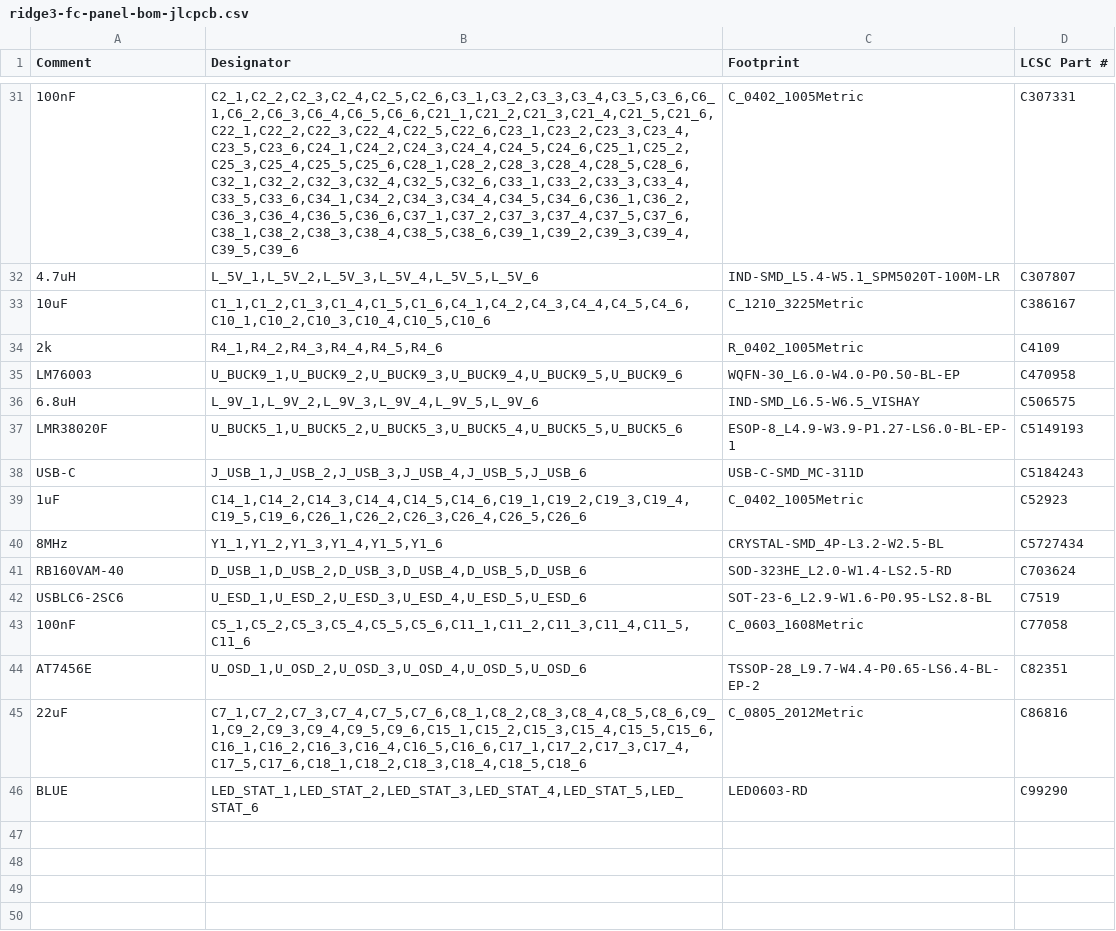
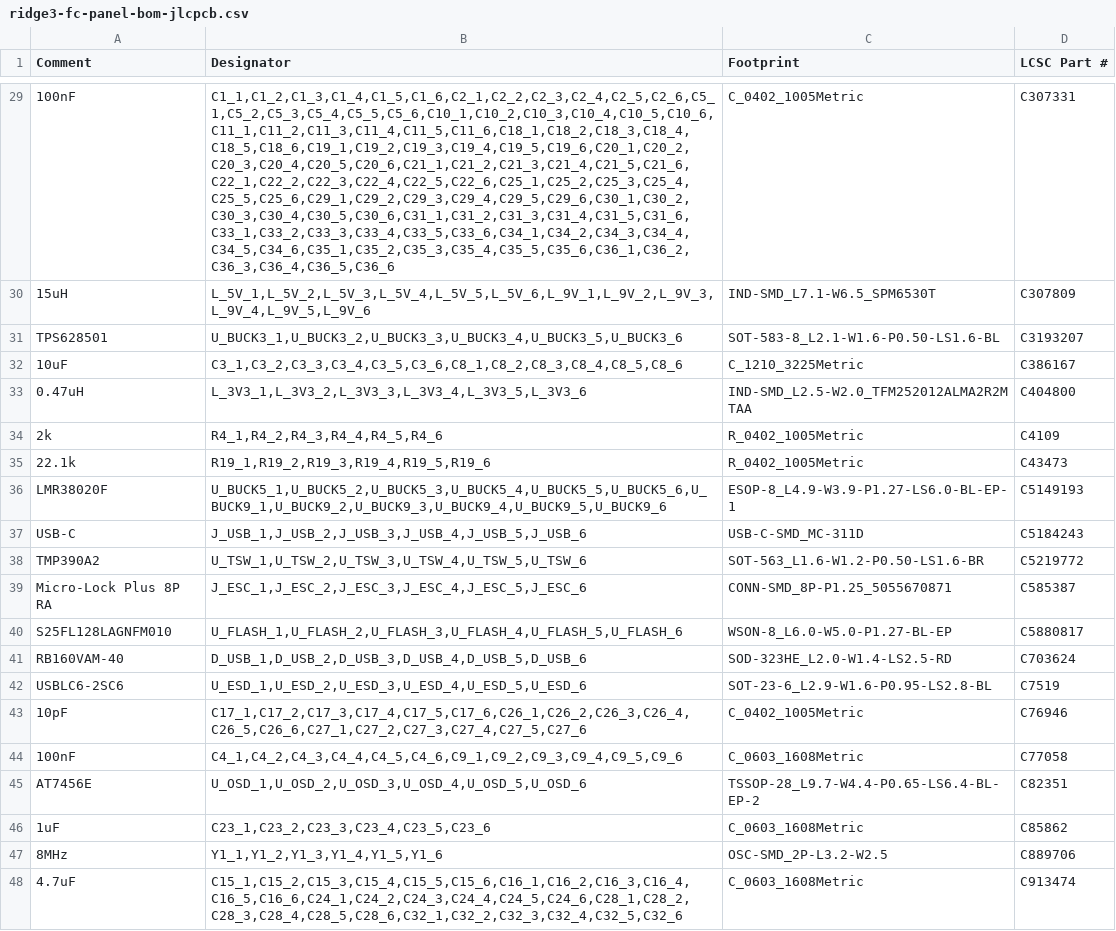
Before and after one commit to offgridevices/offgrid-hardware, a CSV file: ridge-3/fc/production/panel/ridge3-fc-panel-bom-jlcpcb.csv, drawn as a sheet; only a part is shown, gaps mark what is left out; removed rows and columns are numbered as before the commit, all else as after; the diff covers the shown part only; the diff names each change by its address in the sheet, - before the commit and + after, or states it on an @@ line.

```diff
--- a/ridge-3/fc/production/panel/ridge3-fc-panel-bom-jlcpcb.csv
+++ b/ridge-3/fc/production/panel/ridge3-fc-panel-bom-jlcpcb.csv
-B29 (Designator): C2_1,C2_2,C2_3,C2_4,C2_5,C2_6,C3_1,C3_2,C3_3,C3_4,C3_5,C3_6,C6_1,C6_2,C6_3,C6_4,C6_5,C6_6,C21_1,C21_2,C21_3,C21_4,C21_5,C21_6,C22_1,C22_2,C22_3,C22_4,C22_5,C22_6,C23_1,C23_2,C23_3,C23_4,C23_5,C23_6,C24_1,C24_2,C24_3,C24_4,C24_5,C24_6,C25_1,C25_2,C25_3,C25_4,C25_5,C25_6,C28_1,C28_2,C28_3,C28_4,C28_5,C28_6,C32_1,C32_2,C32_3,C32_4,C32_5,C32_6,C33_1,C33_2,C33_3,C33_4,C33_5,C33_6,C34_1,C34_2,C34_3,C34_4,C34_5,C34_6,C36_1,C36_2,C36_3,C36_4,C36_5,C36_6,C37_1,C37_2,C37_3,C37_4,C37_5,C37_6,C38_1,C38_2,C38_3,C38_4,C38_5,C38_6,C39_1,C39_2,C39_3,C39_4,C39_5,C39_6
+B29 (Designator): C1_1,C1_2,C1_3,C1_4,C1_5,C1_6,C2_1,C2_2,C2_3,C2_4,C2_5,C2_6,C5_1,C5_2,C5_3,C5_4,C5_5,C5_6,C10_1,C10_2,C10_3,C10_4,C10_5,C10_6,C11_1,C11_2,C11_3,C11_4,C11_5,C11_6,C18_1,C18_2,C18_3,C18_4,C18_5,C18_6,C19_1,C19_2,C19_3,C19_4,C19_5,C19_6,C20_1,C20_2,C20_3,C20_4,C20_5,C20_6,C21_1,C21_2,C21_3,C21_4,C21_5,C21_6,C22_1,C22_2,C22_3,C22_4,C22_5,C22_6,C25_1,C25_2,C25_3,C25_4,C25_5,C25_6,C29_1,C29_2,C29_3,C29_4,C29_5,C29_6,C30_1,C30_2,C30_3,C30_4,C30_5,C30_6,C31_1,C31_2,C31_3,C31_4,C31_5,C31_6,C33_1,C33_2,C33_3,C33_4,C33_5,C33_6,C34_1,C34_2,C34_3,C34_4,C34_5,C34_6,C35_1,C35_2,C35_3,C35_4,C35_5,C35_6,C36_1,C36_2,C36_3,C36_4,C36_5,C36_6
-row 32: 4.7uH | L_5V_1,L_5V_2,L_5V_3,L_5V_4,L_5V_5,L_5V_6 | IND-SMD_L5.4-W5.1_SPM5020T-100M-LR | C307807
+row 30: 15uH | L_5V_1,L_5V_2,L_5V_3,L_5V_4,L_5V_5,L_5V_6,L_9V_1,L_9V_2,L_9V_3,L_9V_4,L_9V_5,L_9V_6 | IND-SMD_L7.1-W6.5_SPM6530T | C307809
+row 31: TPS628501 | U_BUCK3_1,U_BUCK3_2,U_BUCK3_3,U_BUCK3_4,U_BUCK3_5,U_BUCK3_6 | SOT-583-8_L2.1-W1.6-P0.50-LS1.6-BL | C3193207
-B32 (Designator): C1_1,C1_2,C1_3,C1_4,C1_5,C1_6,C4_1,C4_2,C4_3,C4_4,C4_5,C4_6,C10_1,C10_2,C10_3,C10_4,C10_5,C10_6
+B32 (Designator): C3_1,C3_2,C3_3,C3_4,C3_5,C3_6,C8_1,C8_2,C8_3,C8_4,C8_5,C8_6
+row 33: 0.47uH | L_3V3_1,L_3V3_2,L_3V3_3,L_3V3_4,L_3V3_5,L_3V3_6 | IND-SMD_L2.5-W2.0_TFM252012ALMA2R2MTAA | C404800
-row 35: LM76003 | U_BUCK9_1,U_BUCK9_2,U_BUCK9_3,U_BUCK9_4,U_BUCK9_5,U_BUCK9_6 | WQFN-30_L6.0-W4.0-P0.50-BL-EP | C470958
-row 36: 6.8uH | L_9V_1,L_9V_2,L_9V_3,L_9V_4,L_9V_5,L_9V_6 | IND-SMD_L6.5-W6.5_VISHAY | C506575
+row 35: 22.1k | R19_1,R19_2,R19_3,R19_4,R19_5,R19_6 | R_0402_1005Metric | C43473
-B36 (Designator): U_BUCK5_1,U_BUCK5_2,U_BUCK5_3,U_BUCK5_4,U_BUCK5_5,U_BUCK5_6
+B36 (Designator): U_BUCK5_1,U_BUCK5_2,U_BUCK5_3,U_BUCK5_4,U_BUCK5_5,U_BUCK5_6,U_BUCK9_1,U_BUCK9_2,U_BUCK9_3,U_BUCK9_4,U_BUCK9_5,U_BUCK9_6
-row 39: 1uF | C14_1,C14_2,C14_3,C14_4,C14_5,C14_6,C19_1,C19_2,C19_3,C19_4,C19_5,C19_6,C26_1,C26_2,C26_3,C26_4,C26_5,C26_6 | C_0402_1005Metric | C52923
-row 40: 8MHz | Y1_1,Y1_2,Y1_3,Y1_4,Y1_5,Y1_6 | CRYSTAL-SMD_4P-L3.2-W2.5-BL | C5727434
+row 38: TMP390A2 | U_TSW_1,U_TSW_2,U_TSW_3,U_TSW_4,U_TSW_5,U_TSW_6 | SOT-563_L1.6-W1.2-P0.50-LS1.6-BR | C5219772
+row 39: Micro-Lock Plus 8P RA | J_ESC_1,J_ESC_2,J_ESC_3,J_ESC_4,J_ESC_5,J_ESC_6 | CONN-SMD_8P-P1.25_5055670871 | C585387
+row 40: S25FL128LAGNFM010 | U_FLASH_1,U_FLASH_2,U_FLASH_3,U_FLASH_4,U_FLASH_5,U_FLASH_6 | WSON-8_L6.0-W5.0-P1.27-BL-EP | C5880817
+row 43: 10pF | C17_1,C17_2,C17_3,C17_4,C17_5,C17_6,C26_1,C26_2,C26_3,C26_4,C26_5,C26_6,C27_1,C27_2,C27_3,C27_4,C27_5,C27_6 | C_0402_1005Metric | C76946
-B44 (Designator): C5_1,C5_2,C5_3,C5_4,C5_5,C5_6,C11_1,C11_2,C11_3,C11_4,C11_5,C11_6
+B44 (Designator): C4_1,C4_2,C4_3,C4_4,C4_5,C4_6,C9_1,C9_2,C9_3,C9_4,C9_5,C9_6
-row 45: 22uF | C7_1,C7_2,C7_3,C7_4,C7_5,C7_6,C8_1,C8_2,C8_3,C8_4,C8_5,C8_6,C9_1,C9_2,C9_3,C9_4,C9_5,C9_6,C15_1,C15_2,C15_3,C15_4,C15_5,C15_6,C16_1,C16_2,C16_3,C16_4,C16_5,C16_6,C17_1,C17_2,C17_3,C17_4,C17_5,C17_6,C18_1,C18_2,C18_3,C18_4,C18_5,C18_6 | C_0805_2012Metric | C86816
-row 46: BLUE | LED_STAT_1,LED_STAT_2,LED_STAT_3,LED_STAT_4,LED_STAT_5,LED_STAT_6 | LED0603-RD | C99290
+row 46: 1uF | C23_1,C23_2,C23_3,C23_4,C23_5,C23_6 | C_0603_1608Metric | C85862
+row 47: 8MHz | Y1_1,Y1_2,Y1_3,Y1_4,Y1_5,Y1_6 | OSC-SMD_2P-L3.2-W2.5 | C889706
+row 48: 4.7uF | C15_1,C15_2,C15_3,C15_4,C15_5,C15_6,C16_1,C16_2,C16_3,C16_4,C16_5,C16_6,C24_1,C24_2,C24_3,C24_4,C24_5,C24_6,C28_1,C28_2,C28_3,C28_4,C28_5,C28_6,C32_1,C32_2,C32_3,C32_4,C32_5,C32_6 | C_0603_1608Metric | C913474
```
Also changed, not shown: 10 added rows, 12 removed rows and 13 edited cells elsewhere in this file, ridge-3/fc/production/panel/ridge3-fc-panel-bom-pcbway.csv, ridge-3/fc/production/panel/ridge3-fc-panel-cpl-jlcpcb.csv, 25 other files.
